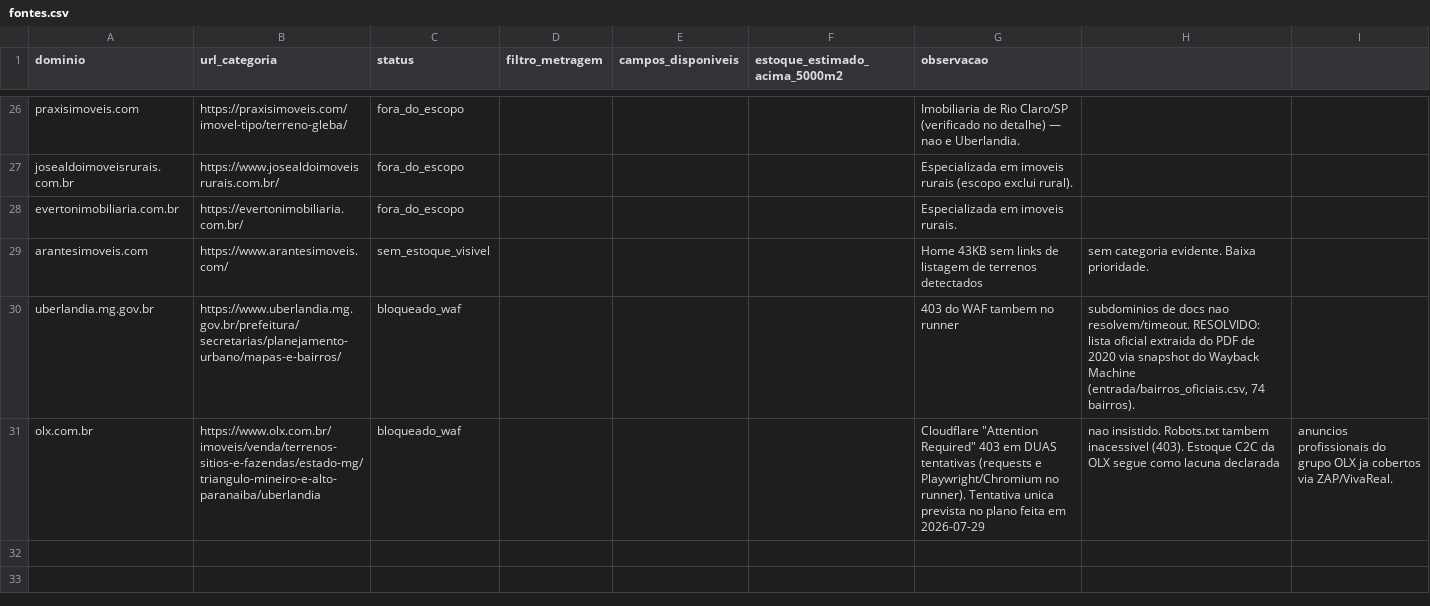
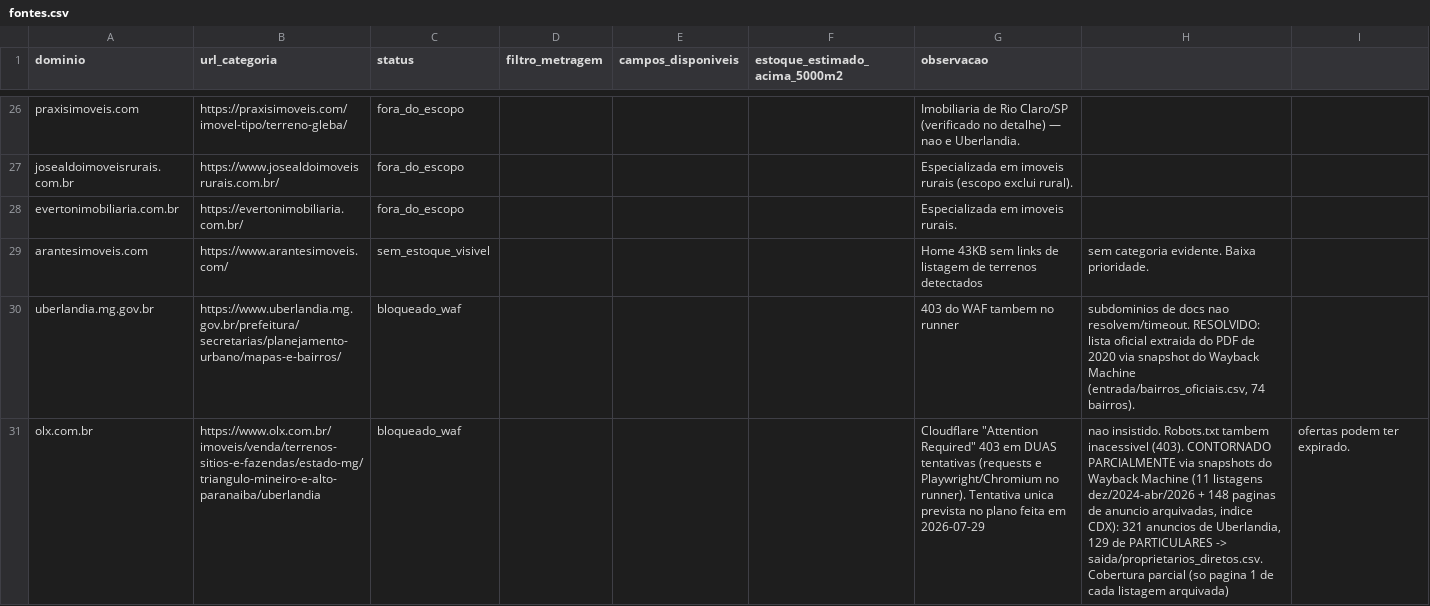
Before and after one commit to sidney-pimentel/agente-ana-vitta, a CSV file: saida/fontes.csv, drawn as a sheet; only a part is shown, gaps mark what is left out; the diff names each change by its address in the sheet, - before the commit and + after, or states it on an @@ line.

```diff
--- a/saida/fontes.csv
+++ b/saida/fontes.csv
-H31: …inacessivel (403). Estoque C2C da OLX segue como lacuna declarada
+H31: …inacessivel (403). CONTORNADO PARCIALMENTE via snapshots do Wayback Machine (11 listagens dez/2024-abr/2026 + 148 paginas de anuncio arquivadas, indice CDX): 321 anuncios de Uberlandia, 129 de PARTICULARES -> saida/proprietarios_diretos.csv. Cobertura parcial (so pagina 1 de cada listagem arquivada)
-I31: anuncios profissionais do grupo OLX ja cobertos via ZAP/VivaReal.
+I31: ofertas podem ter expirado.
```
Also changed, not shown: saida/proprietarios_diretos.csv, 2 other files.
